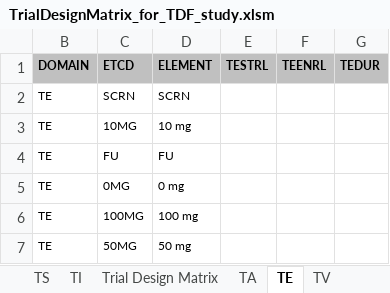
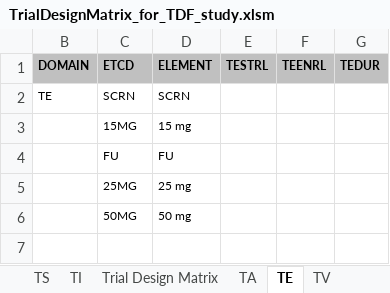
Before and after one commit to phuse-org/TestDataFactory, an Excel workbook: TrialDesign-Tool/TrialDesignMatrix_for_TDF_study.xlsm, sheet TE, drawn as a sheet; values as stored, in another font and other column widths than the file's, no borders; charts and pictures not drawn; removed rows and columns are numbered as before the commit, all else as after; the diff names each change by its address in the sheet, - before the commit and + after, or states it on an @@ line.

```diff
--- a/TrialDesign-Tool/TrialDesignMatrix_for_TDF_study.xlsm (sheet TE)
+++ b/TrialDesign-Tool/TrialDesignMatrix_for_TDF_study.xlsm (sheet TE)
-row 3: TE | 10MG | 10 mg
+row 3:  | 15MG | 15 mg
-B4 (DOMAIN): TE
+B4 (DOMAIN): (empty)
-row 5: TE | 0MG | 0 mg
-row 6: TE | 100MG | 100 mg
+row 5:  | 25MG | 25 mg
-B6 (DOMAIN): TE
+B6 (DOMAIN): (empty)
```
Also changed, not shown: sheet TA, sheet TS, sheet Trial Design Matrix, sheet Hints and Tips, other sheet tabs, formulas that keep their value, hidden cells, charts or pictures, 2 other files.
